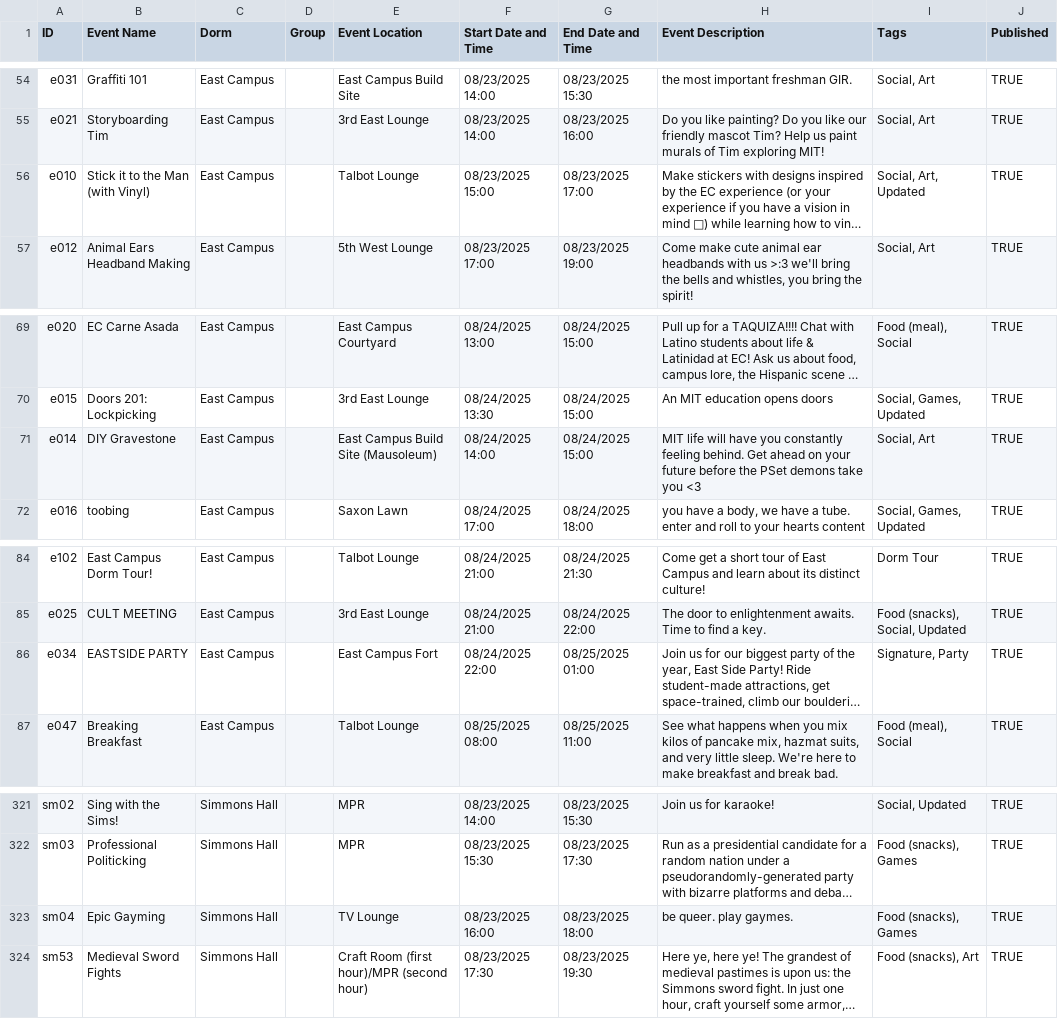
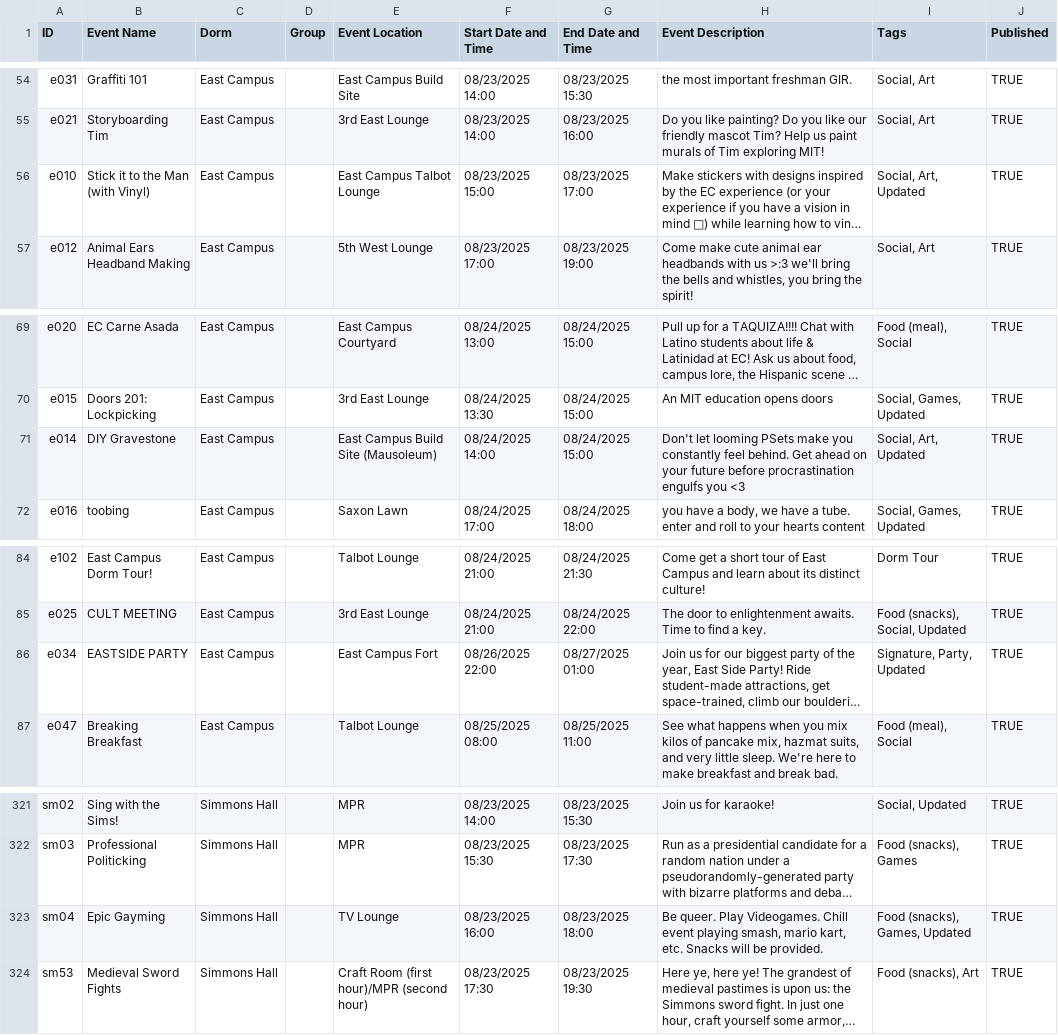
Before and after one commit to mit-dormcon/t-rex, a CSV file: events/2025-events.csv, drawn as a sheet; only a part is shown, gaps mark what is left out; long unchanged cells end in …; the diff names each change by its address in the sheet, - before the commit and + after, or states it on an @@ line.

Commit message:
update events

```diff
--- a/events/2025-events.csv
+++ b/events/2025-events.csv
-E56 (Event Location): Talbot Lounge
+E56 (Event Location): East Campus Talbot Lounge
-H71 (Event Description): MIT life will have you constantly feeling behind. Get ahead on your future before the PSet demons take you <3
+H71 (Event Description): Don't let looming PSets make you constantly feel behind. Get ahead on your future before procrastination engulfs you <3
-I71 (Tags): Social, Art
+I71 (Tags): Social, Art, Updated
-F86 (Start Date and Time): 08/24/2025 22:00
+F86 (Start Date and Time): 08/26/2025 22:00
-G86 (End Date and Time): 08/25/2025 01:00
+G86 (End Date and Time): 08/27/2025 01:00
-I86 (Tags): Signature, Party
+I86 (Tags): Signature, Party, Updated
-H323 (Event Description): be queer. play gaymes.
+H323 (Event Description): Be queer. Play Videogames. Chill event playing smash, mario kart, etc. Snacks will be provided.
-I323 (Tags): Food (snacks), Games
+I323 (Tags): Food (snacks), Games, Updated
```
